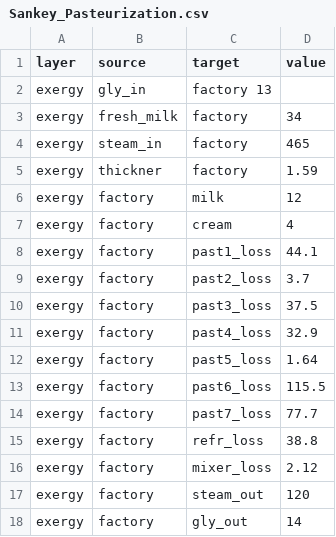
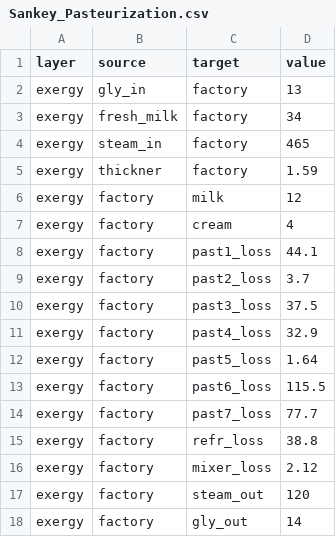
Before and after one commit to SimBruno/HeatNetworkOptimization, a CSV file: Sankey_Pasteurization.csv, drawn as a sheet.

Commit message:
sankey

```diff
--- a/Sankey_Pasteurization.csv
+++ b/Sankey_Pasteurization.csv
@@ -1,3 +1,3 @@
 layer	source	target 	value
-exergy	gly_in	factory    13
+exergy	gly_in	factory	13
 exergy	fresh_milk	factory	34
```
